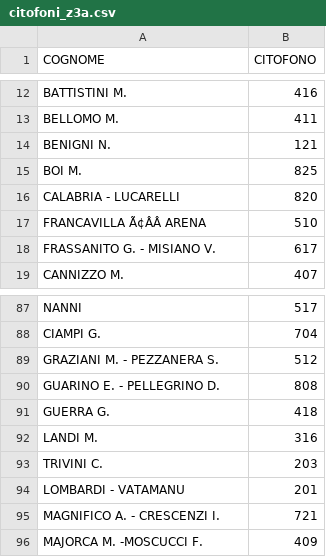
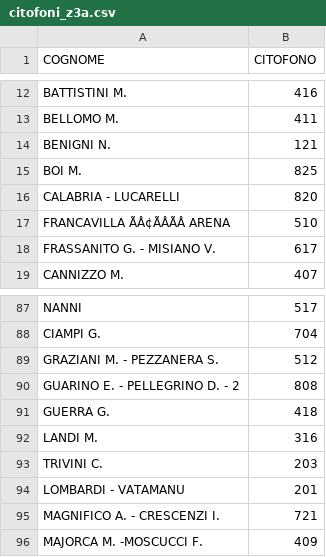
Before and after one commit to z3aroma/z3aroma.github.io, a CSV file: data/citofoni_z3a.csv, drawn as a sheet; only a part is shown, gaps mark what is left out; the diff names each change by its address in the sheet, - before the commit and + after, or states it on an @@ line.

Commit message:
Aggiornamento citofoni via admin panel - 06/09/2025, 00:33:04

```diff
--- a/data/citofoni_z3a.csv
+++ b/data/citofoni_z3a.csv
-A17 (COGNOME): FRANCAVILLA Ã¢ÂÂ ARENA
+A17 (COGNOME): FRANCAVILLA ÃÂ¢ÃÂÃÂ ARENA
-A90 (COGNOME): GUARINO E. - PELLEGRINO D.
+A90 (COGNOME): GUARINO E. - PELLEGRINO D. - 2
```
